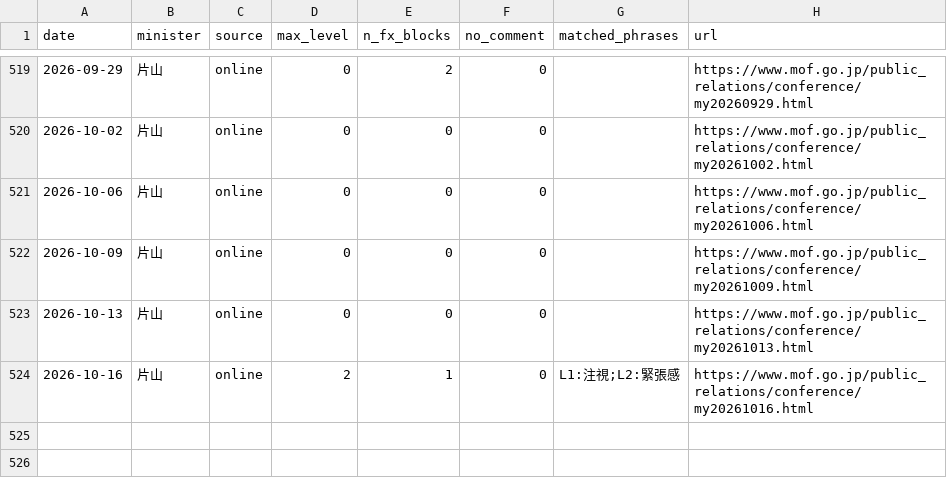
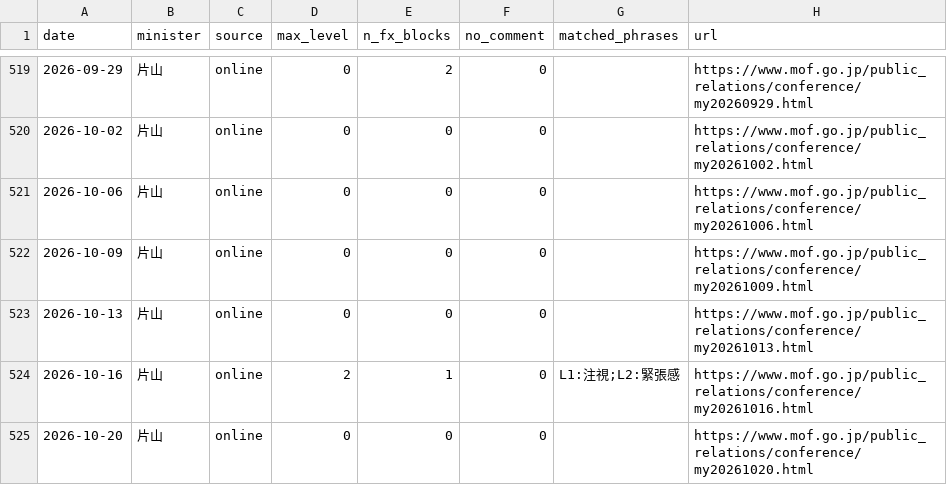
Before and after one commit to olehakengo-svg/fx-ai-trader, a CSV file: data/external/mof_statements/lexicon_scores.csv, drawn as a sheet; only a part is shown, gaps mark what is left out; the diff names each change by its address in the sheet, - before the commit and + after, or states it on an @@ line.

```diff
--- a/data/external/mof_statements/lexicon_scores.csv
+++ b/data/external/mof_statements/lexicon_scores.csv
+row 525: 2026-10-20 | 片山 | online | 0 | 0 | 0 |  | https://www.mof.go.jp/public_relations/conference/my20261020.html
```
Also changed, not shown: 1 other file.
